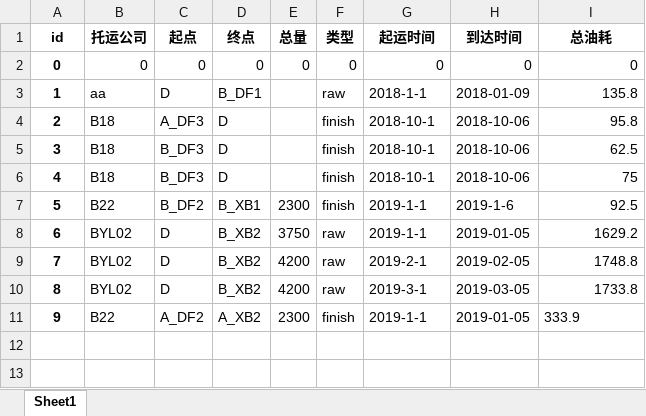
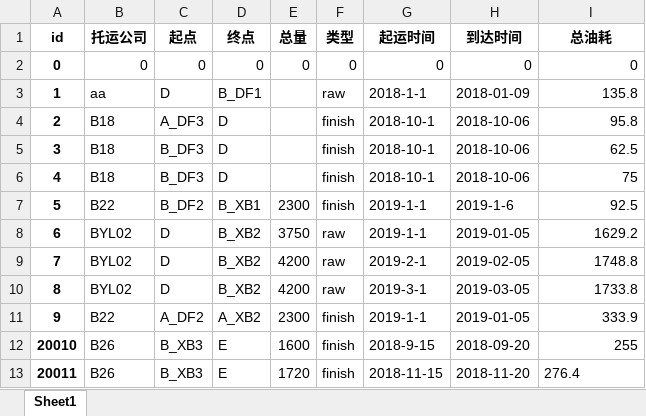
Before and after one commit to ZAchiever/-, an Excel workbook: storage/task_list.xlsx, sheet Sheet1, drawn as a sheet; values as stored, in another font and other column widths than the file's, no borders; the diff names each change by its address in the sheet, - before the commit and + after, or states it on an @@ line.

```diff
--- a/storage/task_list.xlsx (sheet Sheet1)
+++ b/storage/task_list.xlsx (sheet Sheet1)
-I11 alignment: left
+I11 alignment: right
+row 12: 20010 | B26 | B_XB3 | E | 1600 | finish | 2018-9-15 | 2018-09-20 | 255
+row 13: 20011 | B26 | B_XB3 | E | 1720 | finish | 2018-11-15 | 2018-11-20 | 276.4
```
Also changed, not shown: storage/car_0.xlsx, storage/driver.xlsx, 12 other files.
